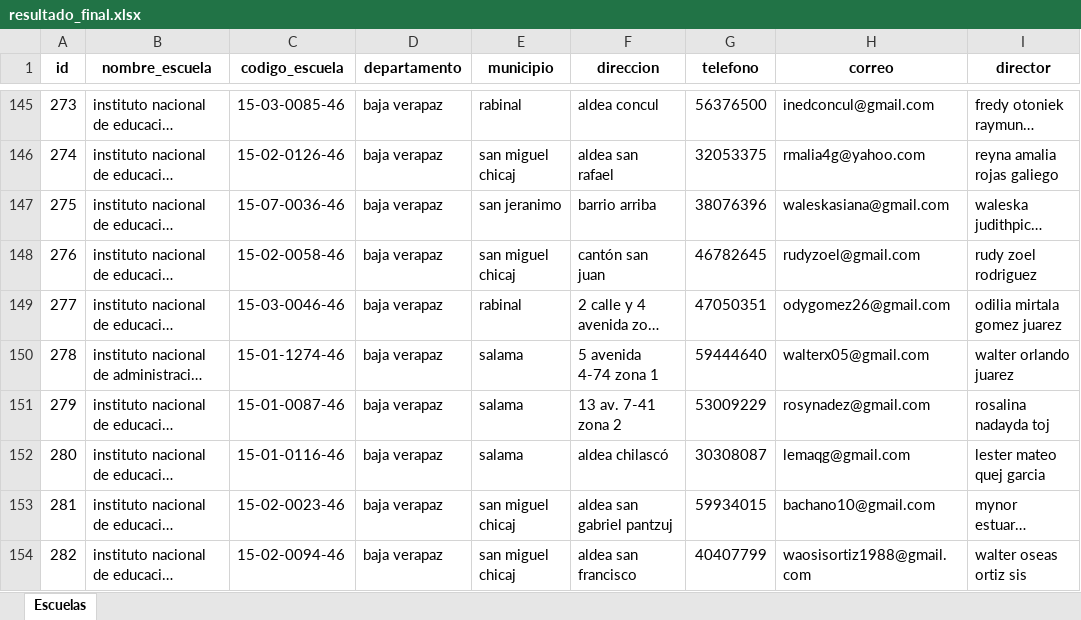
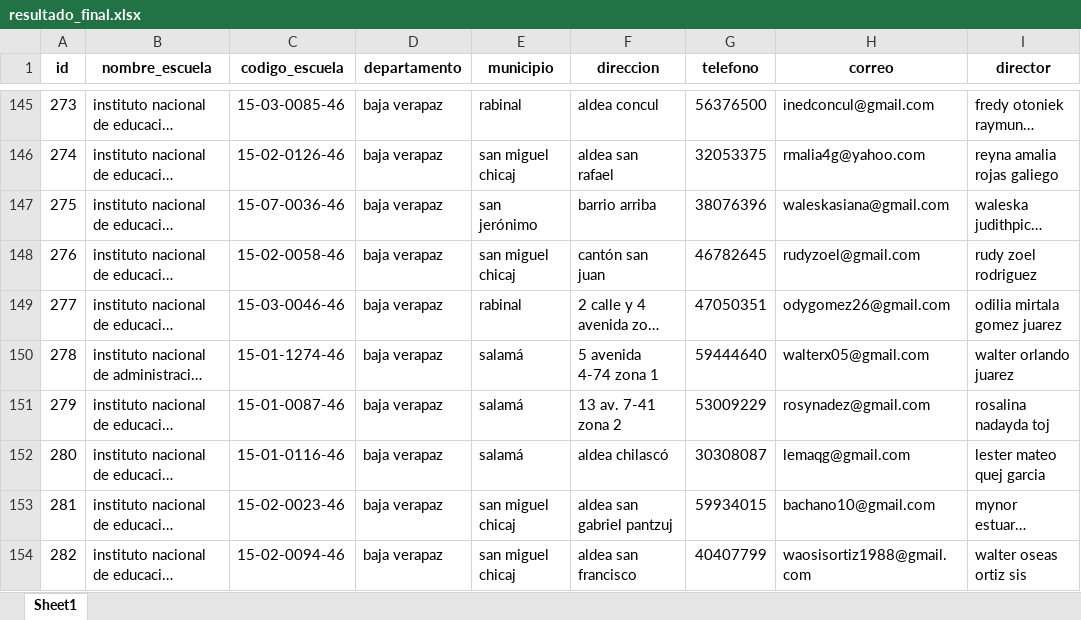
Before and after one commit to INNOVA-MINEDUC/DIGIKAL, an Excel workbook: backend/helpers/dotaciones/resultado_final.xlsx, sheet Sheet1, drawn as a sheet; only a part is shown, gaps mark what is left out; long unchanged cells end in …; values as stored, in another font and other column widths than the file's, no borders; the diff covers the shown part only; the diff names each change by its address in the sheet, - before the commit and + after, or states it on an @@ line.

```diff
--- a/backend/helpers/dotaciones/resultado_final.xlsx (sheet Sheet1)
+++ b/backend/helpers/dotaciones/resultado_final.xlsx (sheet Sheet1)
-sheet tab: Escuelas
+sheet tab: Sheet1
-E147 (municipio): san jeranimo
+E147 (municipio): san jerónimo
-E150:E152 (municipio): salama
+E150:E152 (municipio): salamá
```
Also changed, not shown: 39 edited cells and cell formats elsewhere in this sheet, 14 other files.
